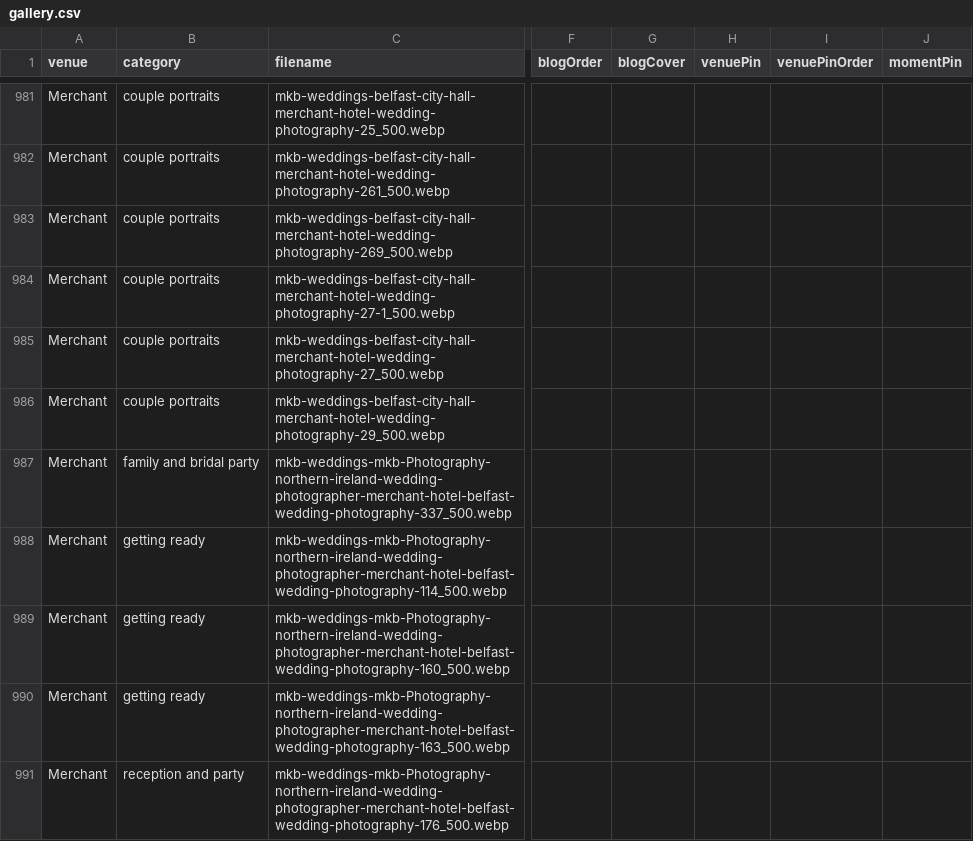
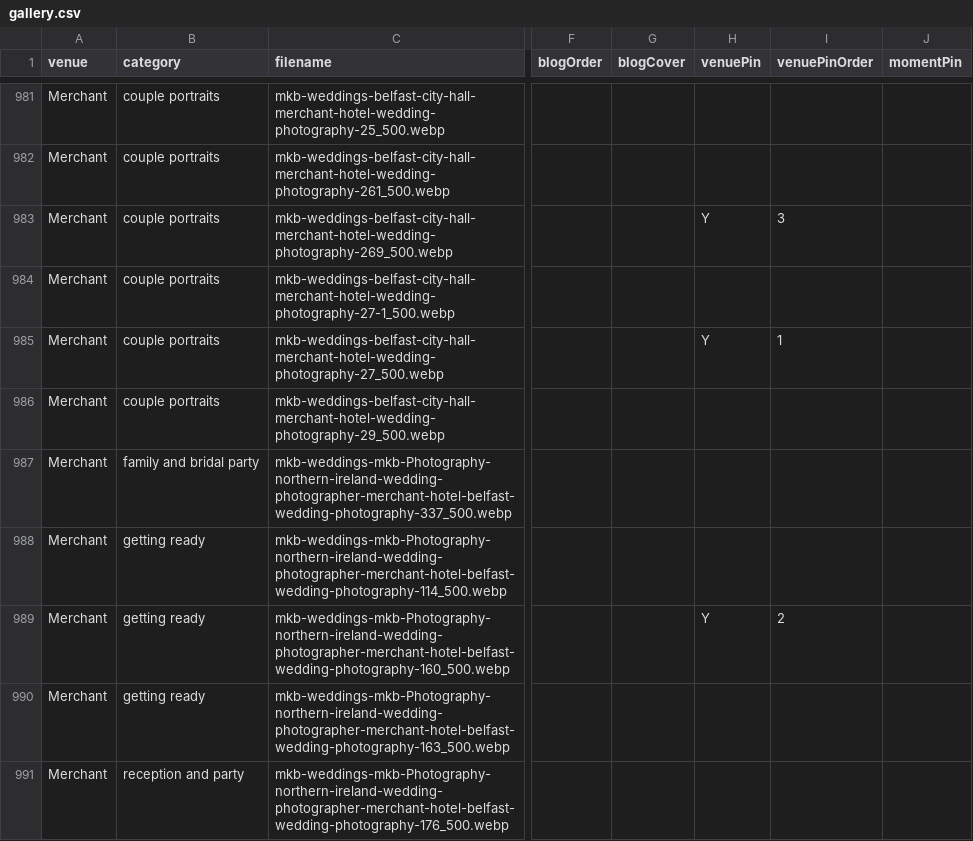
Before and after one commit to mkbarnes2001/mkb-weddings, a CSV file: public/gallery.csv, drawn as a sheet; only a part is shown, gaps mark what is left out; the diff names each change by its address in the sheet, - before the commit and + after, or states it on an @@ line.

Commit message:
pins

```diff
--- a/public/gallery.csv
+++ b/public/gallery.csv
-H983 (venuePin): (empty)
+H983 (venuePin): Y
-I983 (venuePinOrder): (empty)
+I983 (venuePinOrder): 3
-H985 (venuePin): (empty)
+H985 (venuePin): Y
-I985 (venuePinOrder): (empty)
+I985 (venuePinOrder): 1
-H989 (venuePin): (empty)
+H989 (venuePin): Y
-I989 (venuePinOrder): (empty)
+I989 (venuePinOrder): 2
```
